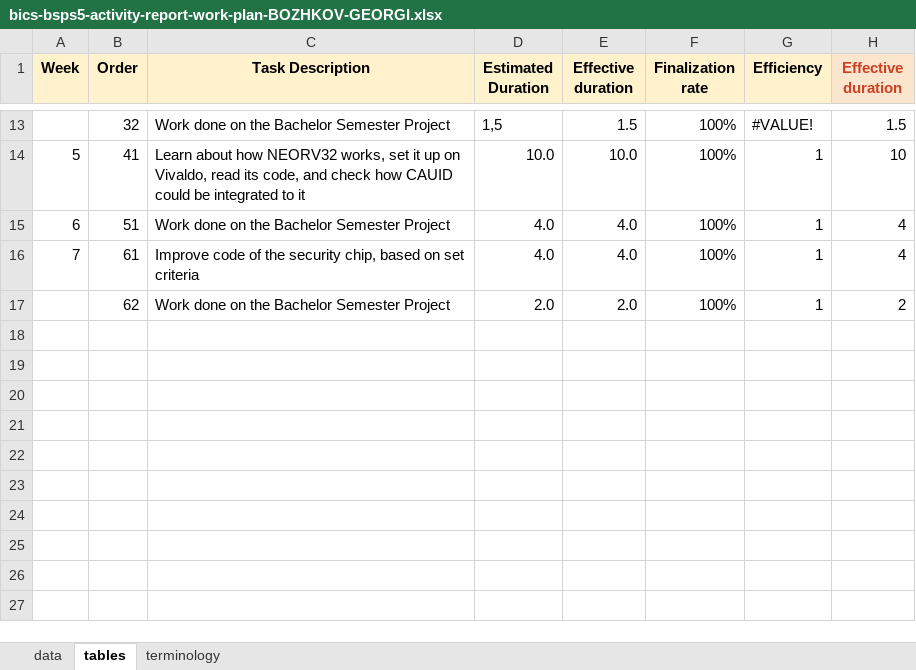
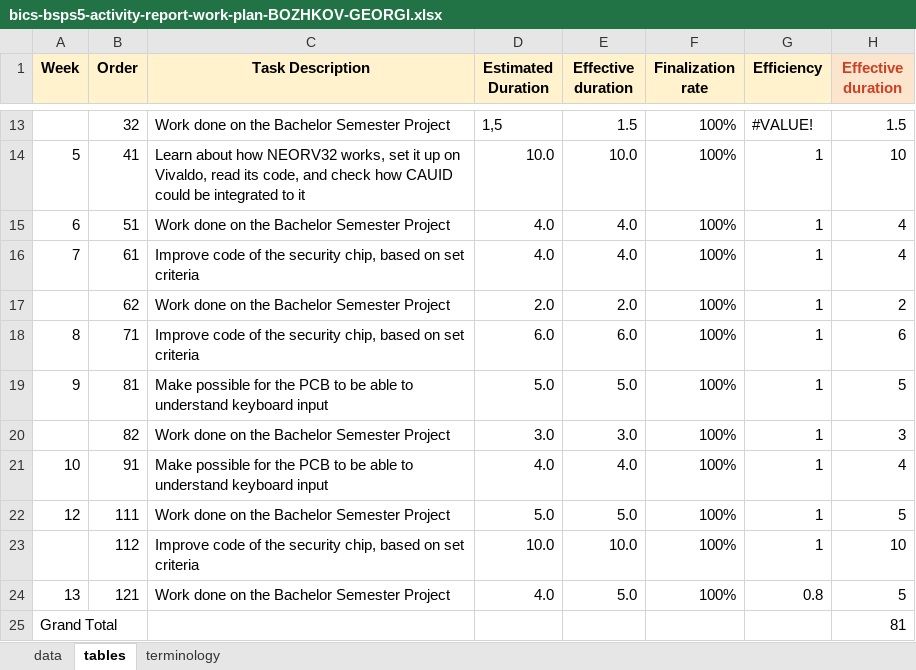
Before and after one commit to gbozhkov/BSP-S5-Blueprint, an Excel workbook: bics-bsps5-activity-report-work-plan-BOZHKOV-GEORGI.xlsx, sheet tables, drawn as a sheet; only a part is shown, gaps mark what is left out; values as stored, in another font and other column widths than the file's, no borders; the diff names each change by its address in the sheet, - before the commit and + after, or states it on an @@ line.

Commit message:
Add files via upload

```diff
--- a/bics-bsps5-activity-report-work-plan-BOZHKOV-GEORGI.xlsx (sheet tables)
+++ b/bics-bsps5-activity-report-work-plan-BOZHKOV-GEORGI.xlsx (sheet tables)
+row 18: 8 | 71 | Improve code of the security chip, based on set criteria | 6.0 | 6.0 | 100% | 1 | 6
+row 19: 9 | 81 | Make possible for the PCB to be able to understand keyboard input | 5.0 | 5.0 | 100% | 1 | 5
+row 20:  | 82 | Work done on the Bachelor Semester Project | 3.0 | 3.0 | 100% | 1 | 3
+row 21: 10 | 91 | Make possible for the PCB to be able to understand keyboard input | 4.0 | 4.0 | 100% | 1 | 4
+row 22: 12 | 111 | Work done on the Bachelor Semester Project | 5.0 | 5.0 | 100% | 1 | 5
+row 23:  | 112 | Improve code of the security chip, based on set criteria | 10.0 | 10.0 | 100% | 1 | 10
+row 24: 13 | 121 | Work done on the Bachelor Semester Project | 4.0 | 5.0 | 100% | 0.8 | 5
+row 25: Grand Total |  |  |  |  |  |  | 81
```
Also changed, not shown: sheet data.
